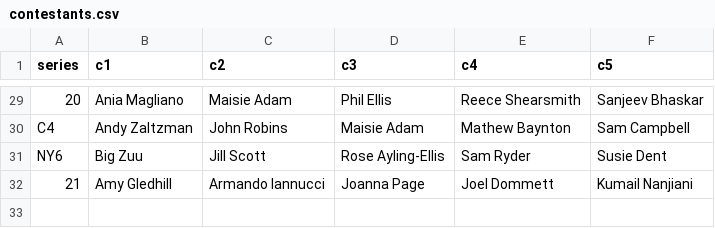
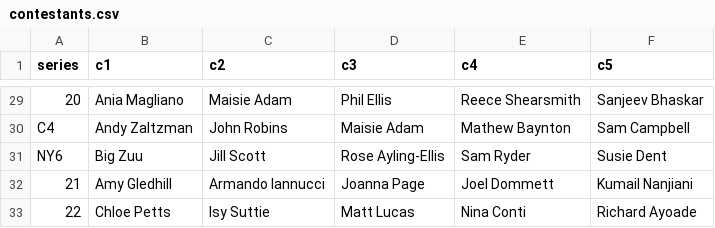
Before and after one commit to mikewallis/taskmaster_data, a CSV file: contestants.csv, drawn as a sheet; only a part is shown, gaps mark what is left out; the diff names each change by its address in the sheet, - before the commit and + after, or states it on an @@ line.

Commit message:
Update contestants.csv

```diff
--- a/contestants.csv
+++ b/contestants.csv
+row 33: 22 | Chloe Petts | Isy Suttie | Matt Lucas | Nina Conti | Richard Ayoade
```
